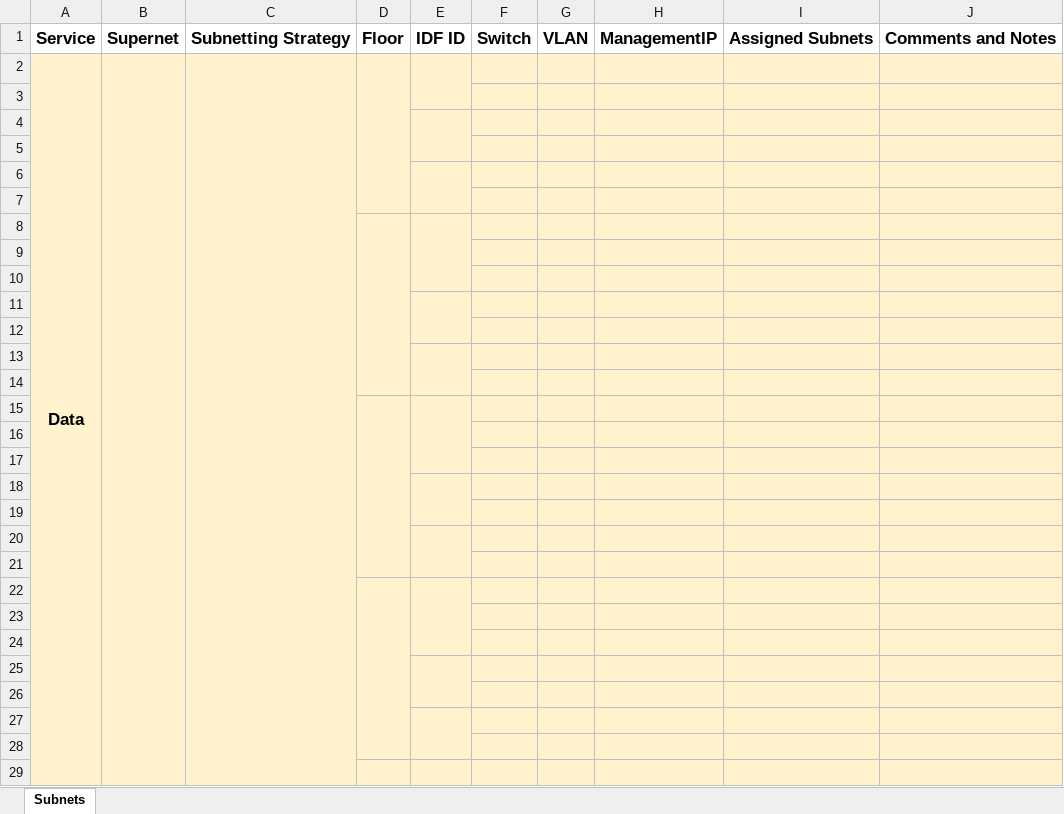
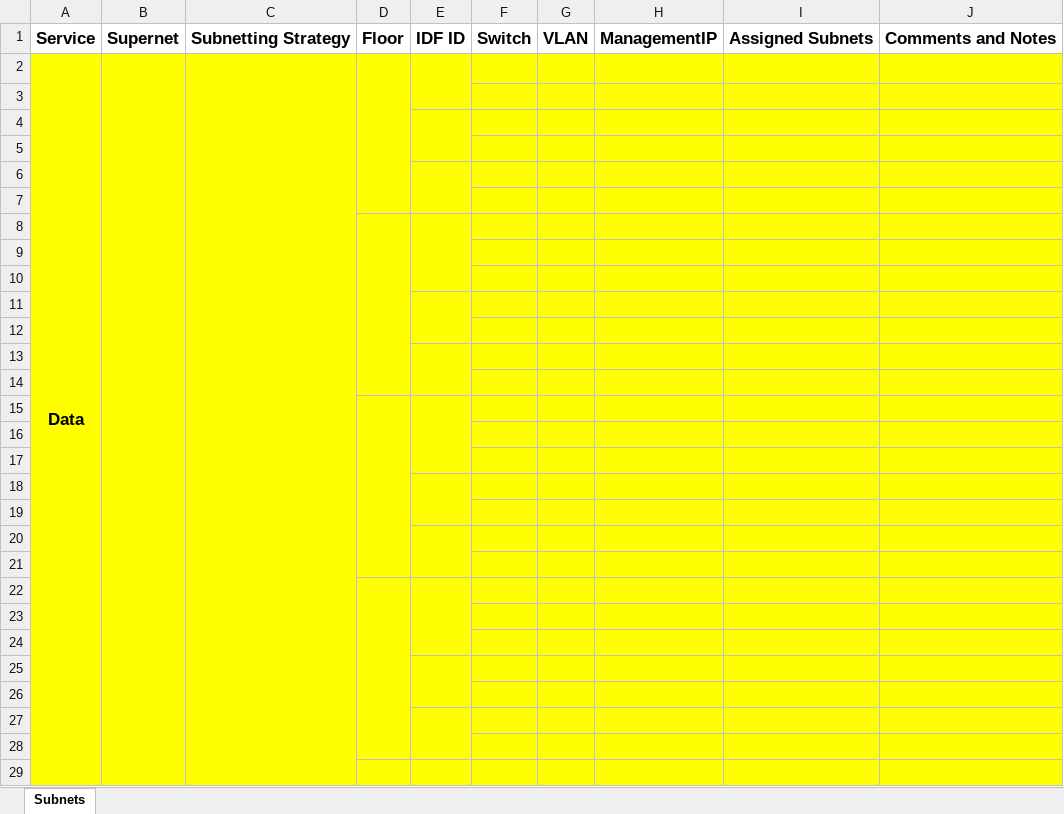
Before and after one commit to dmorfe/configuration_generator, an Excel workbook: SubnetPlanning - Template.xlsx, sheet Subnets, drawn as a sheet; only a part is shown; values as stored, in another font and other column widths than the file's, no borders; charts and pictures not drawn; the diff covers the shown part only; the diff names each change by its address in the sheet, - before the commit and + after, or states it on an @@ line.

Commit message:
updated workbook template

```diff
--- a/SubnetPlanning - Template.xlsx (sheet Subnets)
+++ b/SubnetPlanning - Template.xlsx (sheet Subnets)
-A2:J29 fill: #FFF2CC
+A2:J29 fill: #FFFF00
```
Also changed, not shown: 3 added rows, cell formats and merged cells elsewhere in this sheet, charts or pictures.
